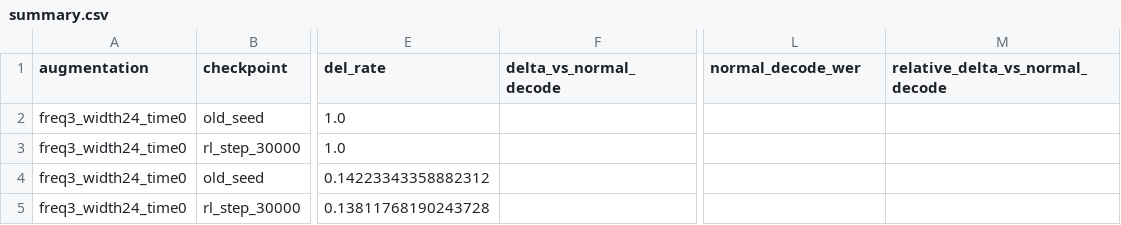
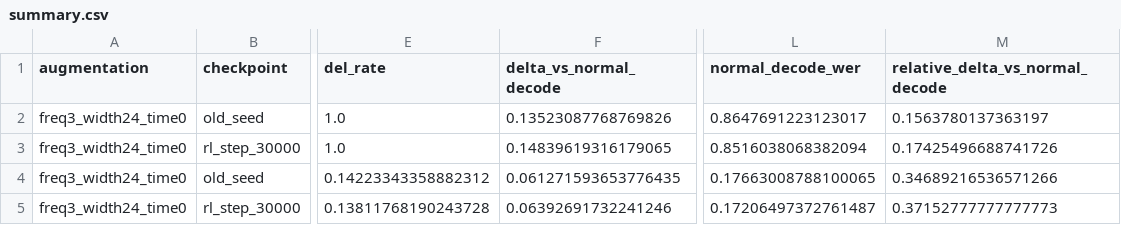
Before and after one commit to robflynnyh/dynamic-asr-eval, a CSV file: lcasr/results/enc_dec/rob63_best_ce_remaining_datasets/summary.csv, drawn as a sheet; only a part is shown, gaps mark what is left out; the diff names each change by its address in the sheet, - before the commit and + after, or states it on an @@ line.

Commit message:
Clarify ROB-63 self-training result readout

```diff
--- a/lcasr/results/enc_dec/rob63_best_ce_remaining_datasets/summary.csv
+++ b/lcasr/results/enc_dec/rob63_best_ce_remaining_datasets/summary.csv
-F2 (delta_vs_normal_decode): (empty)
+F2 (delta_vs_normal_decode): 0.13523087768769826
-L2 (normal_decode_wer): (empty)
+L2 (normal_decode_wer): 0.8647691223123017
-M2 (relative_delta_vs_normal_decode): (empty)
+M2 (relative_delta_vs_normal_decode): 0.1563780137363197
-F3 (delta_vs_normal_decode): (empty)
+F3 (delta_vs_normal_decode): 0.14839619316179065
-L3 (normal_decode_wer): (empty)
+L3 (normal_decode_wer): 0.8516038068382094
-M3 (relative_delta_vs_normal_decode): (empty)
+M3 (relative_delta_vs_normal_decode): 0.17425496688741726
-F4 (delta_vs_normal_decode): (empty)
+F4 (delta_vs_normal_decode): 0.061271593653776435
-L4 (normal_decode_wer): (empty)
+L4 (normal_decode_wer): 0.17663008788100065
-M4 (relative_delta_vs_normal_decode): (empty)
+M4 (relative_delta_vs_normal_decode): 0.34689216536571266
-F5 (delta_vs_normal_decode): (empty)
+F5 (delta_vs_normal_decode): 0.06392691732241246
-L5 (normal_decode_wer): (empty)
+L5 (normal_decode_wer): 0.17206497372761487
-M5 (relative_delta_vs_normal_decode): (empty)
+M5 (relative_delta_vs_normal_decode): 0.37152777777777773
```
Also changed, not shown: 7 other files.
